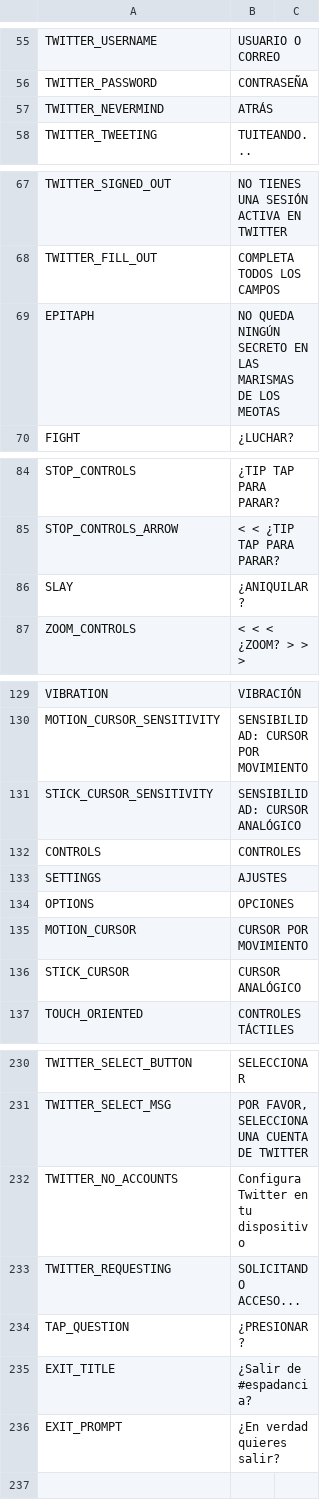
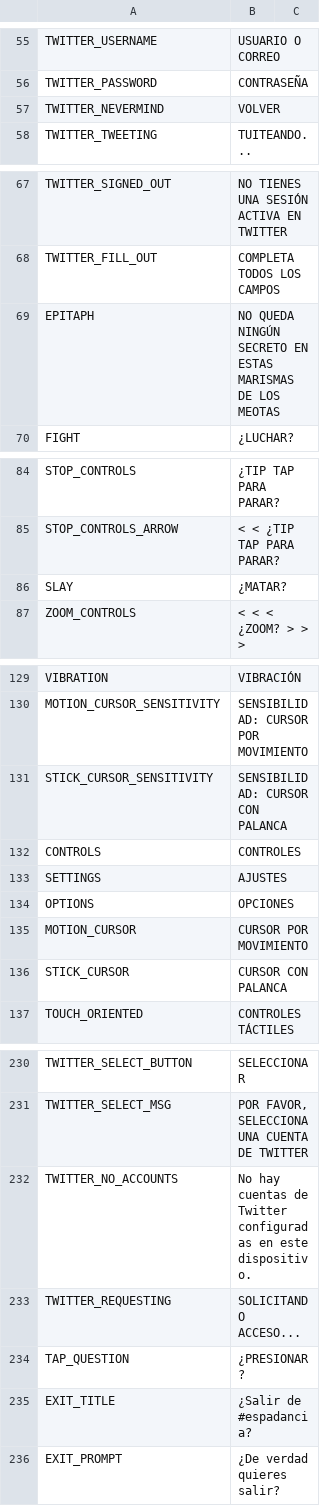
Before and after one commit to cesardeg/swordable, a TSV file: data/locales/spanish/strings.tsv, drawn as a sheet; only a part is shown, gaps mark what is left out; the diff covers the shown part only.

```diff
--- a/data/locales/spanish/strings.tsv
+++ b/data/locales/spanish/strings.tsv
@@ -56,3 +56,3 @@ TWITTER_USERNAME	USUARIO O CORREO
 TWITTER_PASSWORD	CONTRASEÑA	
-TWITTER_NEVERMIND	ATRÁS	
+TWITTER_NEVERMIND	VOLVER	
 TWITTER_TWEETING	TUITEANDO...	
@@ -68,3 +68,3 @@ TWITTER_SIGNED_OUT	NO TIENES UNA SESIÓN ACTIVA EN TWITTER
 TWITTER_FILL_OUT	COMPLETA TODOS LOS CAMPOS	
-EPITAPH	NO QUEDA NINGÚN SECRETO EN LAS MARISMAS DE LOS MEOTAS	
+EPITAPH	NO QUEDA NINGÚN SECRETO EN ESTAS MARISMAS DE LOS MEOTAS	
 FIGHT	¿LUCHAR?	
@@ -85,3 +85,3 @@ STOP_CONTROLS	¿TIP TAP PARA PARAR?
 STOP_CONTROLS_ARROW	< < ¿TIP TAP PARA PARAR?	
-SLAY	¿ANIQUILAR?	
+SLAY	¿MATAR?	
 ZOOM_CONTROLS	< < < ¿ZOOM? > > >	
@@ -130,3 +130,3 @@ VIBRATION	VIBRACIÓN
 MOTION_CURSOR_SENSITIVITY	SENSIBILIDAD: CURSOR POR MOVIMIENTO	
-STICK_CURSOR_SENSITIVITY	SENSIBILIDAD: CURSOR ANALÓGICO	
+STICK_CURSOR_SENSITIVITY	SENSIBILIDAD: CURSOR CON PALANCA	
 CONTROLS	CONTROLES	
@@ -135,3 +135,3 @@ OPTIONS	OPCIONES
 MOTION_CURSOR	CURSOR POR MOVIMIENTO	
-STICK_CURSOR	CURSOR ANALÓGICO	
+STICK_CURSOR	CURSOR CON PALANCA	
 TOUCH_ORIENTED	CONTROLES TÁCTILES	
@@ -231,3 +231,3 @@ TWITTER_SELECT_BUTTON	SELECCIONAR
 TWITTER_SELECT_MSG	"POR FAVOR, SELECCIONA UNA CUENTA DE TWITTER"	
-TWITTER_NO_ACCOUNTS	Configura Twitter en tu dispositivo	
+TWITTER_NO_ACCOUNTS	No hay cuentas de Twitter configuradas en este dispositivo.	
 TWITTER_REQUESTING	SOLICITANDO ACCESO...	
@@ -235,2 +235,2 @@ TAP_QUESTION	¿PRESIONAR?
 EXIT_TITLE	¿Salir de #espadancia?	
-EXIT_PROMPT	¿En verdad quieres salir?	
+EXIT_PROMPT	¿De verdad quieres salir?	
```
Also changed, not shown: 8 edited cells elsewhere in this file, data/locales/portuguese/dialog.tsv, data/locales/portuguese/strings.tsv, 2 other files.
